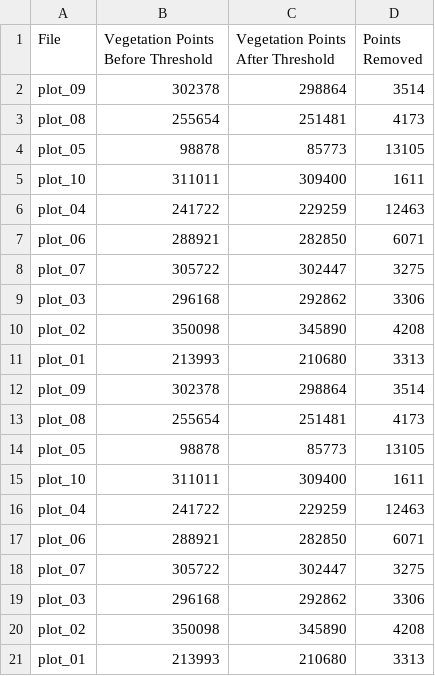
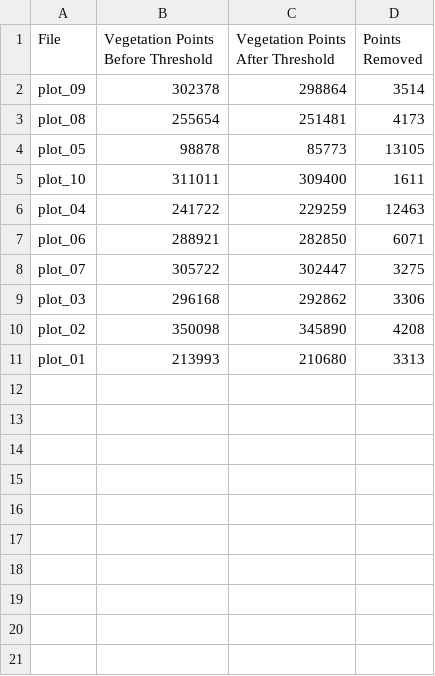
Before and after one commit to mina-naseh/lidar-point-transformer, a CSV file: results_pre/preprocessing_report.csv, drawn as a sheet.

```diff
--- a/results_pre/preprocessing_report.csv
+++ b/results_pre/preprocessing_report.csv
@@ -11,11 +11 @@ plot_02,350098,345890,4208
 plot_01,213993,210680,3313
-plot_09,302378,298864,3514
-plot_08,255654,251481,4173
-plot_05,98878,85773,13105
-plot_10,311011,309400,1611
-plot_04,241722,229259,12463
-plot_06,288921,282850,6071
-plot_07,305722,302447,3275
-plot_03,296168,292862,3306
-plot_02,350098,345890,4208
-plot_01,213993,210680,3313
```
Also changed, not shown: 2 other files.
